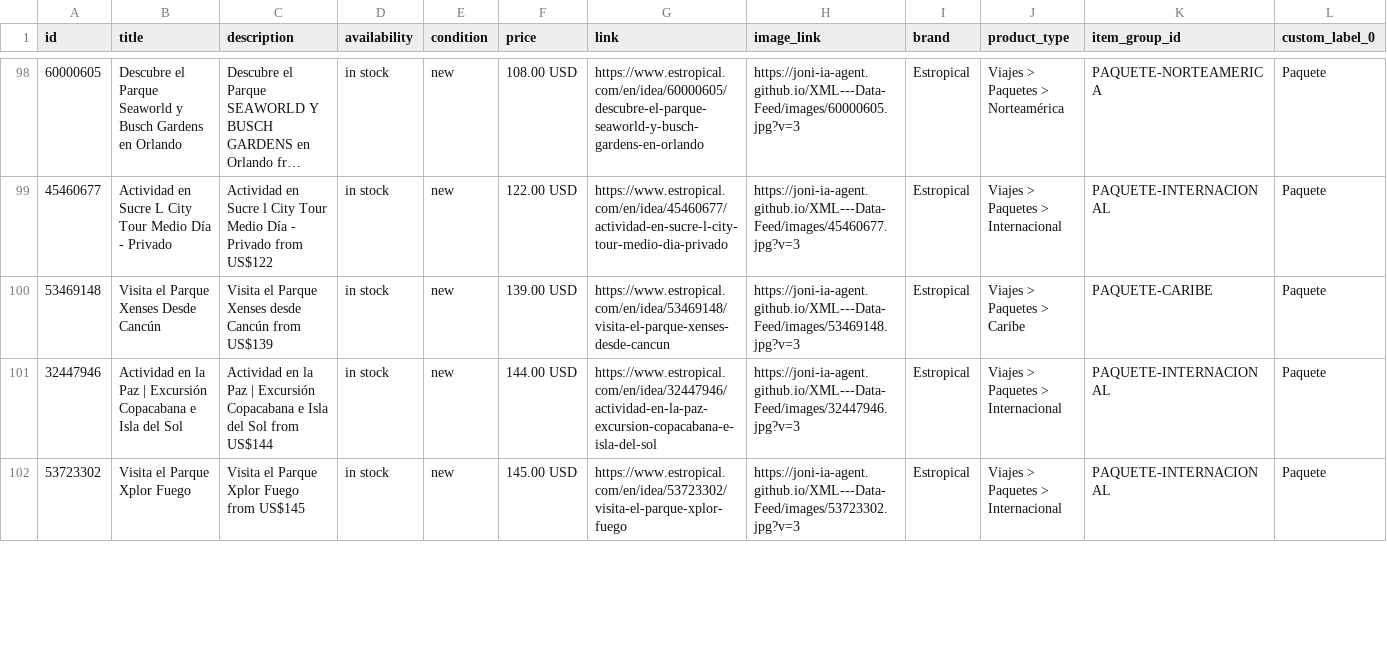
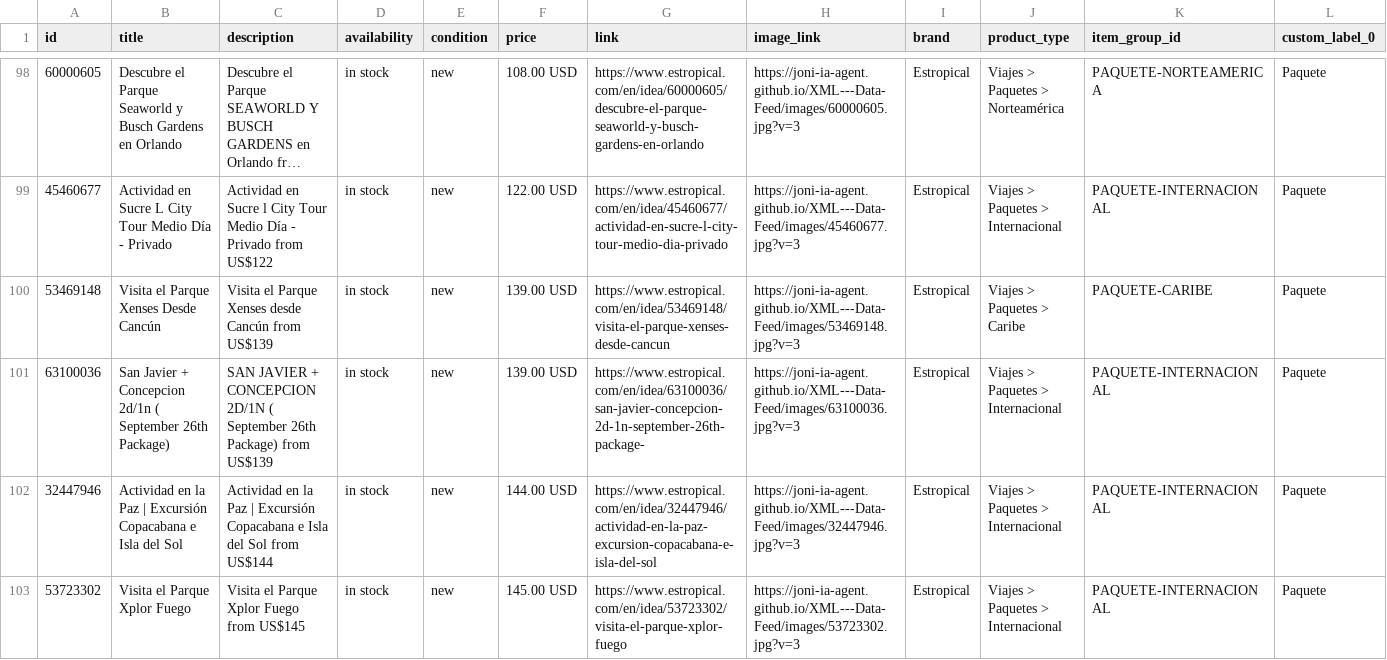
Before and after one commit to Joni-IA-Agent/XML---Data-Feed, a CSV file: docs/estropical_catalog.csv, drawn as a sheet; only a part is shown, gaps mark what is left out; long unchanged cells end in …; rows hold the shown columns only; the diff covers the shown part only; the diff names each change by its address in the sheet, - before the commit and + after, or states it on an @@ line.

```diff
--- a/docs/estropical_catalog.csv
+++ b/docs/estropical_catalog.csv
+row 101: 63100036 | San Javier + Concepcion 2d/1n ( September 26th Package) | SAN JAVIER + CONCEPCION 2D/1N ( September 26th Package) from US$139 | in stock | new | 139.00 USD | https://www.estropical.com/en/idea/63100036/san-javier-concepcion-2d-1n-september-26th-package- | https://joni-ia-agent.github.io/XML---Data-Feed/images/63100036.jpg?v=3 | Estropical | Viajes > Paquetes > Internacional | PAQUETE-INTERNACIONAL | Paquete
```
Also changed, not shown: 4 added rows, 2 removed rows and 4 edited cells elsewhere in this file, 5 other files.
